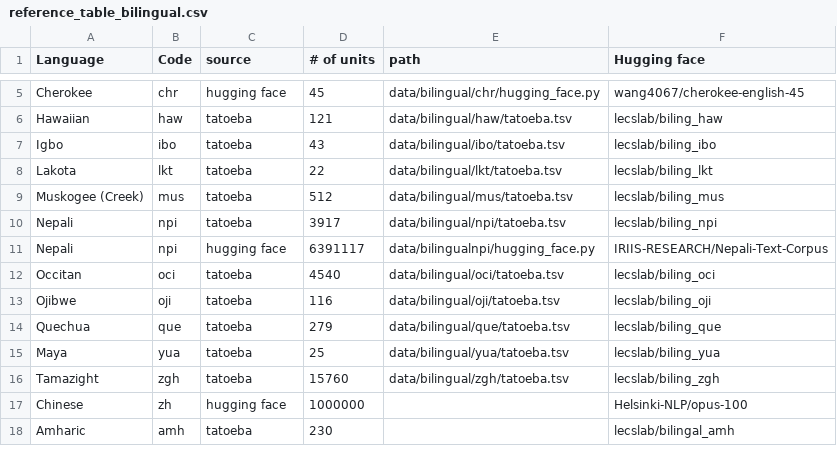
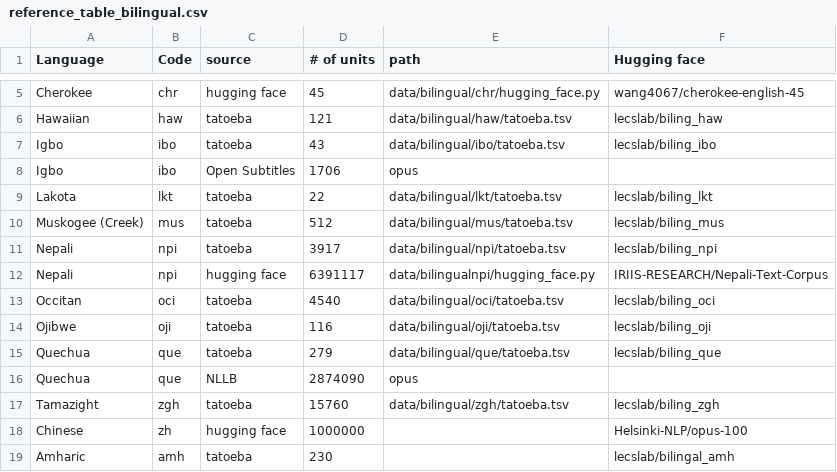
Before and after one commit to look-luc/spec-decoding-capstone, a CSV file: src/data/reference_table_bilingual.csv, drawn as a sheet; only a part is shown, gaps mark what is left out; removed rows and columns are numbered as before the commit, all else as after; the diff names each change by its address in the sheet, - before the commit and + after, or states it on an @@ line.

Commit message:
Update reference_table_bilingual.csv (#40)

```diff
--- a/src/data/reference_table_bilingual.csv
+++ b/src/data/reference_table_bilingual.csv
+row 8: Igbo | ibo | Open Subtitles | 1706 | opus
-row 15: Maya | yua | tatoeba | 25 | data/bilingual/yua/tatoeba.tsv | lecslab/biling_yua
+row 16: Quechua | que | NLLB | 2874090 | opus
```
